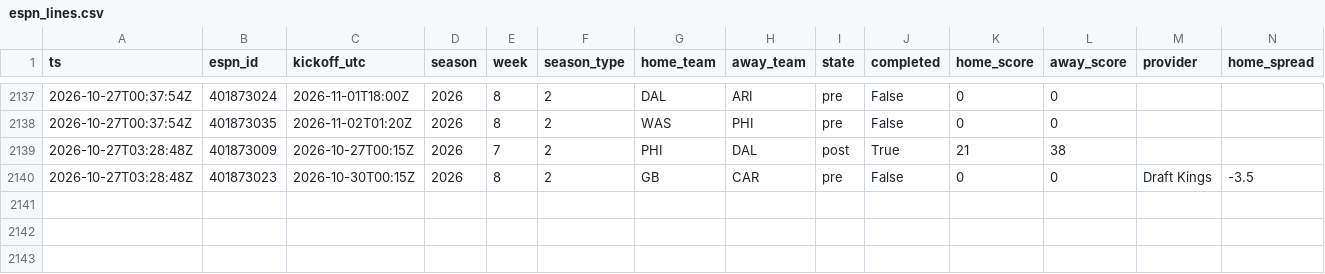
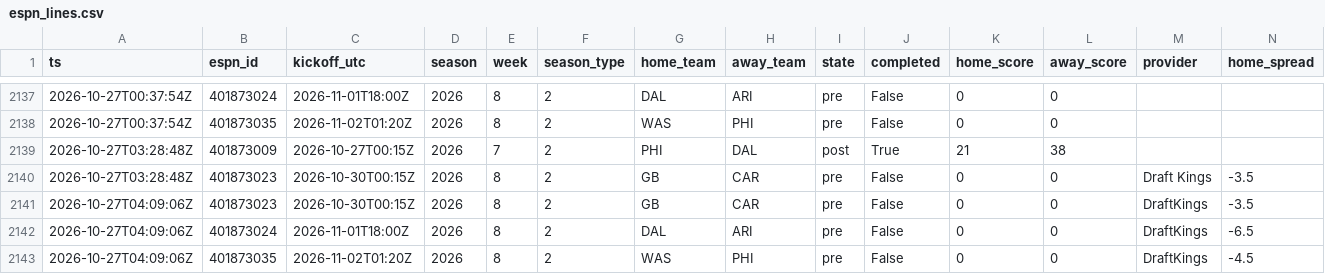
Before and after one commit to jferaz23/nfl-line-model, a CSV file: artifacts/lines/espn_lines.csv, drawn as a sheet; only a part is shown, gaps mark what is left out; rows hold the shown columns only; the diff names each change by its address in the sheet, - before the commit and + after, or states it on an @@ line.

```diff
--- a/artifacts/lines/espn_lines.csv
+++ b/artifacts/lines/espn_lines.csv
+row 2141: 2026-10-27T04:09:06Z | 401873023 | 2026-10-30T00:15Z | 2026 | 8 | 2 | GB | CAR | pre | False | 0 | 0 | DraftKings | -3.5
+row 2142: 2026-10-27T04:09:06Z | 401873024 | 2026-11-01T18:00Z | 2026 | 8 | 2 | DAL | ARI | pre | False | 0 | 0 | DraftKings | -6.5
+row 2143: 2026-10-27T04:09:06Z | 401873035 | 2026-11-02T01:20Z | 2026 | 8 | 2 | WAS | PHI | pre | False | 0 | 0 | DraftKings | -4.5
```
Also changed, not shown: artifacts/kalshi/kalshi_nfl.csv.
